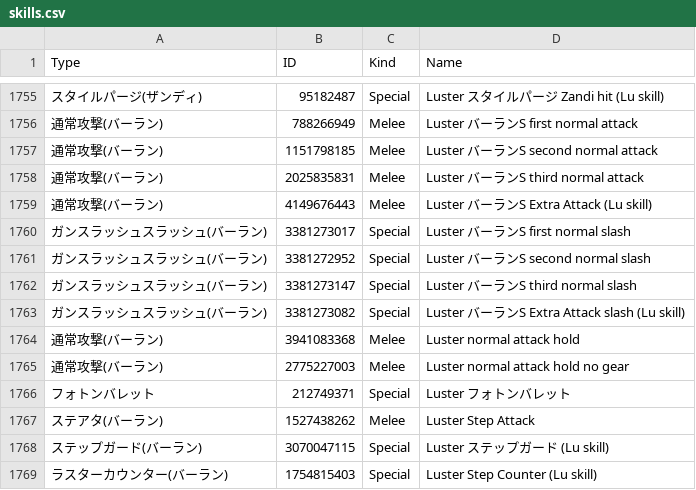
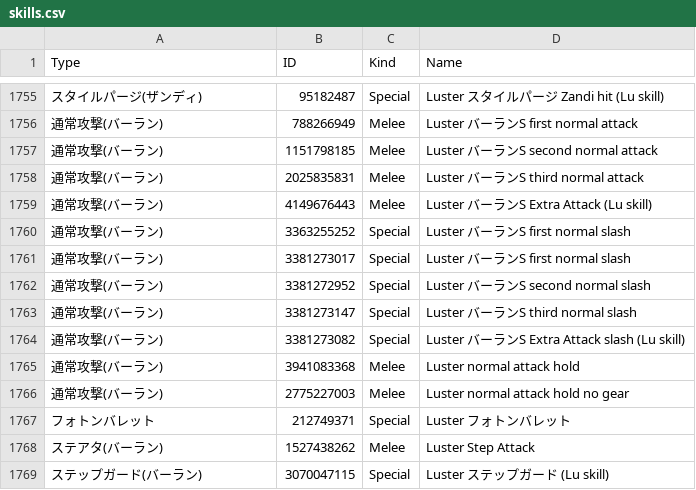
Before and after one commit to Root-Vul/opcsv, a CSV file: skills.csv, drawn as a sheet; only a part is shown, gaps mark what is left out; the shorter side is filled out with more unchanged rows; addresses are those after the commit; the diff names each change by its address in the sheet, - before the commit and + after, or states it on an @@ line.

Commit message:
Update skills.csv

```diff
--- a/skills.csv
+++ b/skills.csv
+row 1760: 通常攻撃(バーラン) | 3363255252 | Special | Luster バーランS first normal slash
-A1761:A1764 (Type): ガンスラッシュスラッシュ(バーラン)
+A1761:A1764 (Type): 通常攻撃(バーラン)
```
